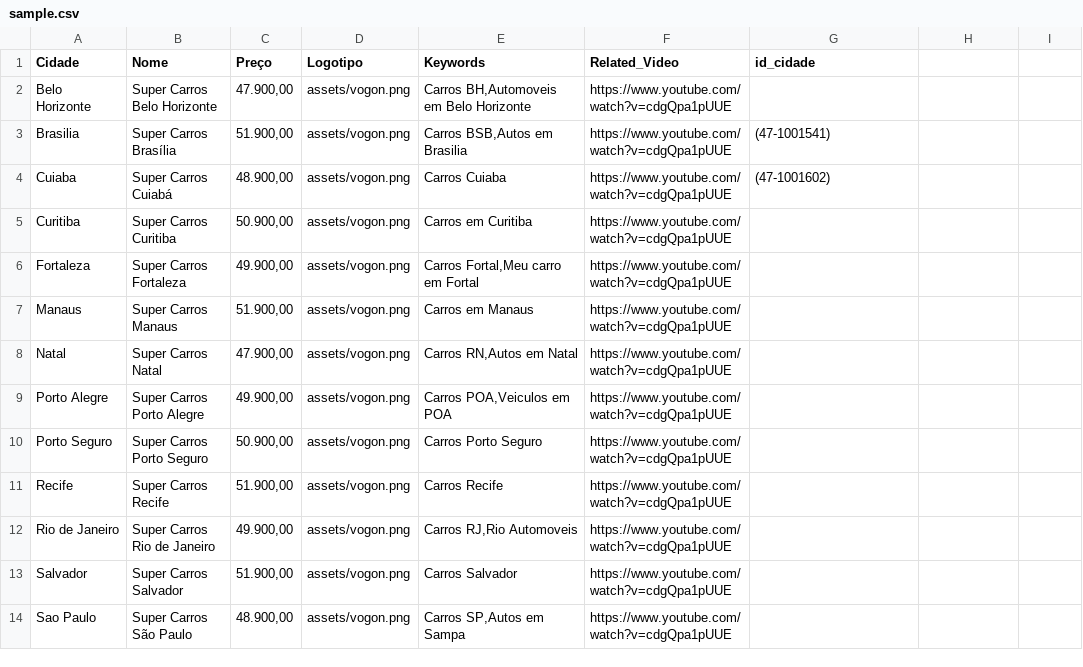
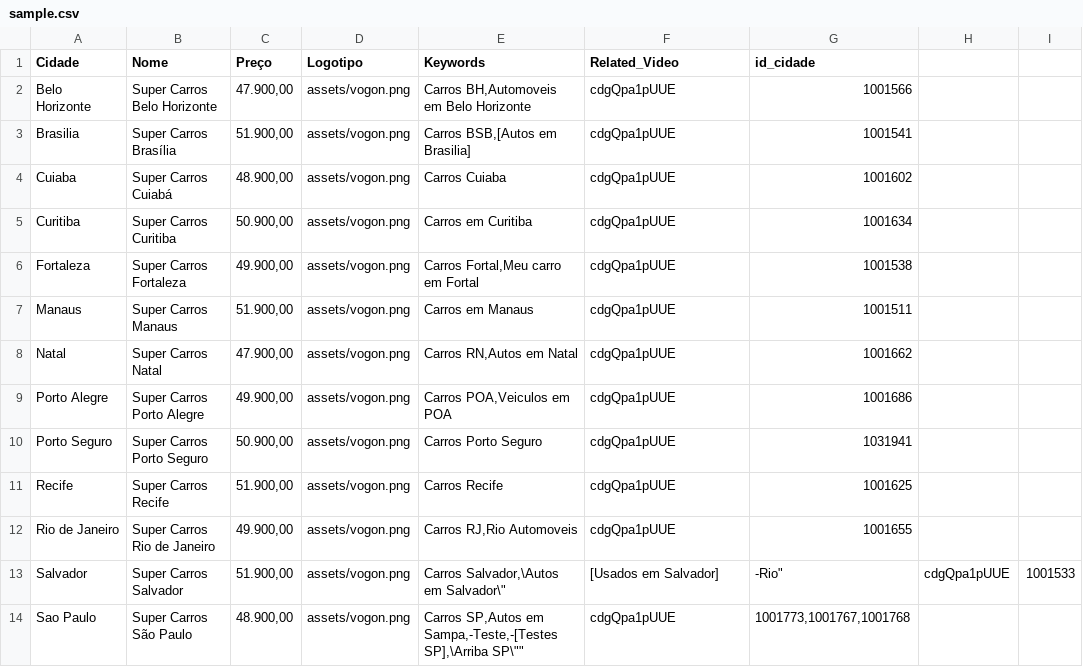
Before and after one commit to google/vogon, a CSV file: sample_project/sample.csv, drawn as a sheet.

```diff
--- a/sample_project/sample.csv
+++ b/sample_project/sample.csv
@@ -1,14 +1,14 @@
 Cidade,Nome,Preço,Logotipo,Keywords,Related_Video,id_cidade
-Belo Horizonte,Super Carros Belo Horizonte,"47.900,00",assets/vogon.png,"Carros BH,Automoveis em Belo Horizonte","https://www.youtube.com/watch?v=cdgQpa1pUUE",
-Brasilia,Super Carros Brasília,"51.900,00",assets/vogon.png,"Carros BSB,Autos em Brasilia","https://www.youtube.com/watch?v=cdgQpa1pUUE","(47-1001541)"
-Cuiaba,Super Carros Cuiabá,"48.900,00",assets/vogon.png,"Carros Cuiaba","https://www.youtube.com/watch?v=cdgQpa1pUUE","(47-1001602)"
-Curitiba,Super Carros Curitiba,"50.900,00",assets/vogon.png,"Carros em Curitiba","https://www.youtube.com/watch?v=cdgQpa1pUUE",
-Fortaleza,Super Carros Fortaleza,"49.900,00",assets/vogon.png,"Carros Fortal,Meu carro em Fortal","https://www.youtube.com/watch?v=cdgQpa1pUUE",
-Manaus,Super Carros Manaus,"51.900,00",assets/vogon.png,"Carros em Manaus","https://www.youtube.com/watch?v=cdgQpa1pUUE",
-Natal,Super Carros Natal,"47.900,00",assets/vogon.png,"Carros RN,Autos em Natal","https://www.youtube.com/watch?v=cdgQpa1pUUE",
-Porto Alegre,Super Carros Porto Alegre,"49.900,00",assets/vogon.png,"Carros POA,Veiculos em POA","https://www.youtube.com/watch?v=cdgQpa1pUUE",
-Porto Seguro,Super Carros Porto Seguro,"50.900,00",assets/vogon.png,"Carros Porto Seguro","https://www.youtube.com/watch?v=cdgQpa1pUUE",
-Recife,Super Carros Recife,"51.900,00",assets/vogon.png,"Carros Recife","https://www.youtube.com/watch?v=cdgQpa1pUUE",
-Rio de Janeiro,Super Carros Rio de Janeiro,"49.900,00",assets/vogon.png,"Carros RJ,Rio Automoveis","https://www.youtube.com/watch?v=cdgQpa1pUUE",
-Salvador,Super Carros Salvador,"51.900,00",assets/vogon.png,"Carros Salvador","https://www.youtube.com/watch?v=cdgQpa1pUUE",
-Sao Paulo,Super Carros São Paulo,"48.900,00",assets/vogon.png,"Carros SP,Autos em Sampa","https://www.youtube.com/watch?v=cdgQpa1pUUE",
+Belo Horizonte,Super Carros Belo Horizonte,"47.900,00",assets/vogon.png,"Carros BH,Automoveis em Belo Horizonte",cdgQpa1pUUE,1001566
+Brasilia,Super Carros Brasília,"51.900,00",assets/vogon.png,"Carros BSB,[Autos em Brasilia]",cdgQpa1pUUE,1001541
+Cuiaba,Super Carros Cuiabá,"48.900,00",assets/vogon.png,Carros Cuiaba,cdgQpa1pUUE,1001602
+Curitiba,Super Carros Curitiba,"50.900,00",assets/vogon.png,Carros em Curitiba,cdgQpa1pUUE,1001634
+Fortaleza,Super Carros Fortaleza,"49.900,00",assets/vogon.png,"Carros Fortal,Meu carro em Fortal",cdgQpa1pUUE,1001538
+Manaus,Super Carros Manaus,"51.900,00",assets/vogon.png,Carros em Manaus,cdgQpa1pUUE,1001511
+Natal,Super Carros Natal,"47.900,00",assets/vogon.png,"Carros RN,Autos em Natal",cdgQpa1pUUE,1001662
+Porto Alegre,Super Carros Porto Alegre,"49.900,00",assets/vogon.png,"Carros POA,Veiculos em POA",cdgQpa1pUUE,1001686
+Porto Seguro,Super Carros Porto Seguro,"50.900,00",assets/vogon.png,Carros Porto Seguro,cdgQpa1pUUE,1031941
+Recife,Super Carros Recife,"51.900,00",assets/vogon.png,Carros Recife,cdgQpa1pUUE,1001625
+Rio de Janeiro,Super Carros Rio de Janeiro,"49.900,00",assets/vogon.png,"Carros RJ,Rio Automoveis",cdgQpa1pUUE,1001655
+Salvador,Super Carros Salvador,"51.900,00",assets/vogon.png,"Carros Salvador,\"Autos em Salvador\",[Usados em Salvador],-Rio",cdgQpa1pUUE,1001533
+Sao Paulo,Super Carros São Paulo,"48.900,00",assets/vogon.png,"Carros SP,Autos em Sampa,-Teste,-[Testes SP],\"Arriba SP\"",cdgQpa1pUUE,"1001773,1001767,1001768"
```
Also changed, not shown: 4 other files.
